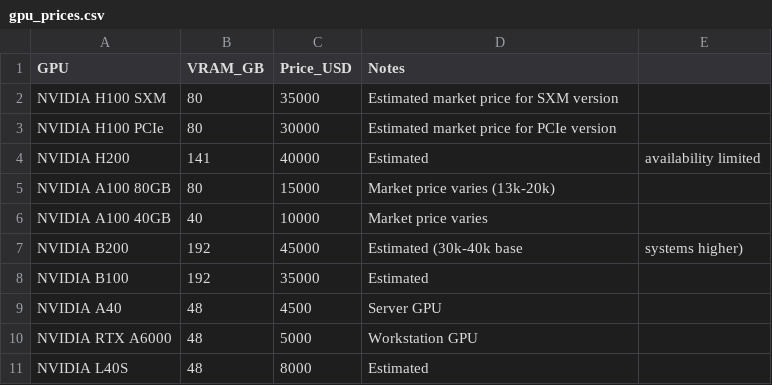
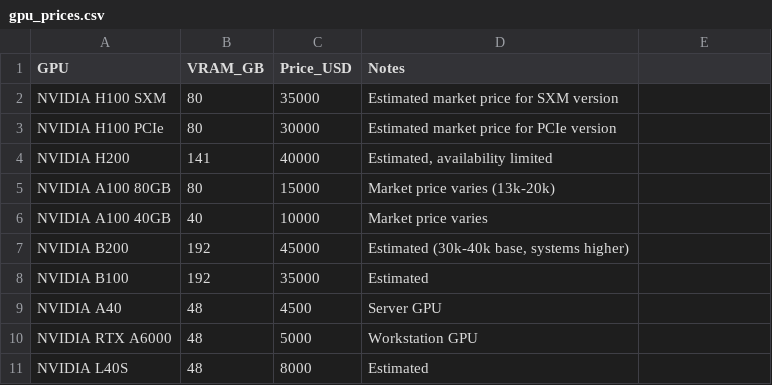
Before and after one commit to Fchaubard/GPUsPerStudent.org, a CSV file: data/gpu_prices.csv, drawn as a sheet; the diff names each change by its address in the sheet, - before the commit and + after, or states it on an @@ line.

Commit message:
Fix CSV quoting in gpu_prices.csv

```diff
--- a/data/gpu_prices.csv
+++ b/data/gpu_prices.csv
-D4 (Notes): Estimated
+D4 (Notes): Estimated, availability limited
-E4: availability limited
+E4: (empty)
-D7 (Notes): Estimated (30k-40k base
+D7 (Notes): Estimated (30k-40k base, systems higher)
-E7: systems higher)
+E7: (empty)
```
